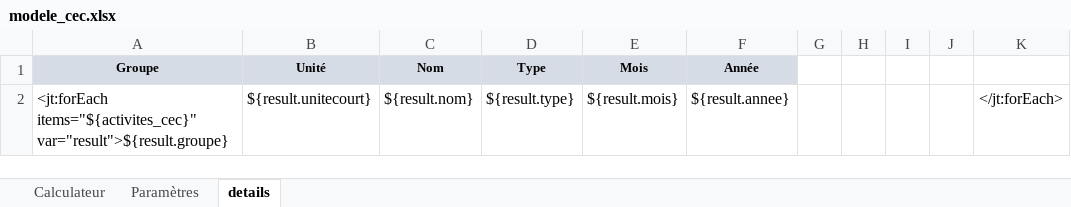
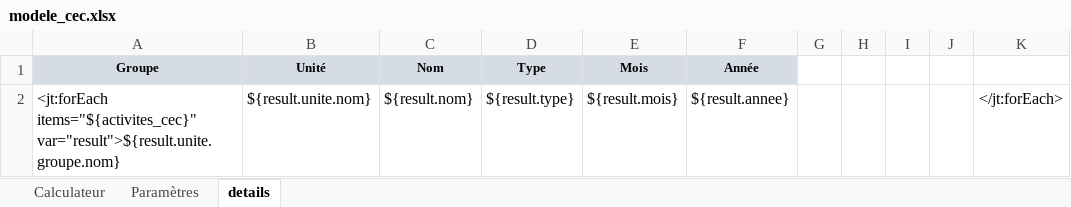
Before and after one commit to outilssgdf/analytiscout, an Excel workbook: fichiers/conf/modele_cec.xlsx, sheet details, drawn as a sheet; values as stored, in another font and other column widths than the file's, no borders; the diff names each change by its address in the sheet, - before the commit and + after, or states it on an @@ line.

```diff
--- a/fichiers/conf/modele_cec.xlsx (sheet details)
+++ b/fichiers/conf/modele_cec.xlsx (sheet details)
-A2 (Groupe): <jt:forEach items="${activites_cec}" var="result">${result.groupe}
+A2 (Groupe): <jt:forEach items="${activites_cec}" var="result">${result.unite.groupe.nom}
-B2 (Unité): ${result.unitecourt}
+B2 (Unité): ${result.unite.nom}
```
Also changed, not shown: 2 other files.
